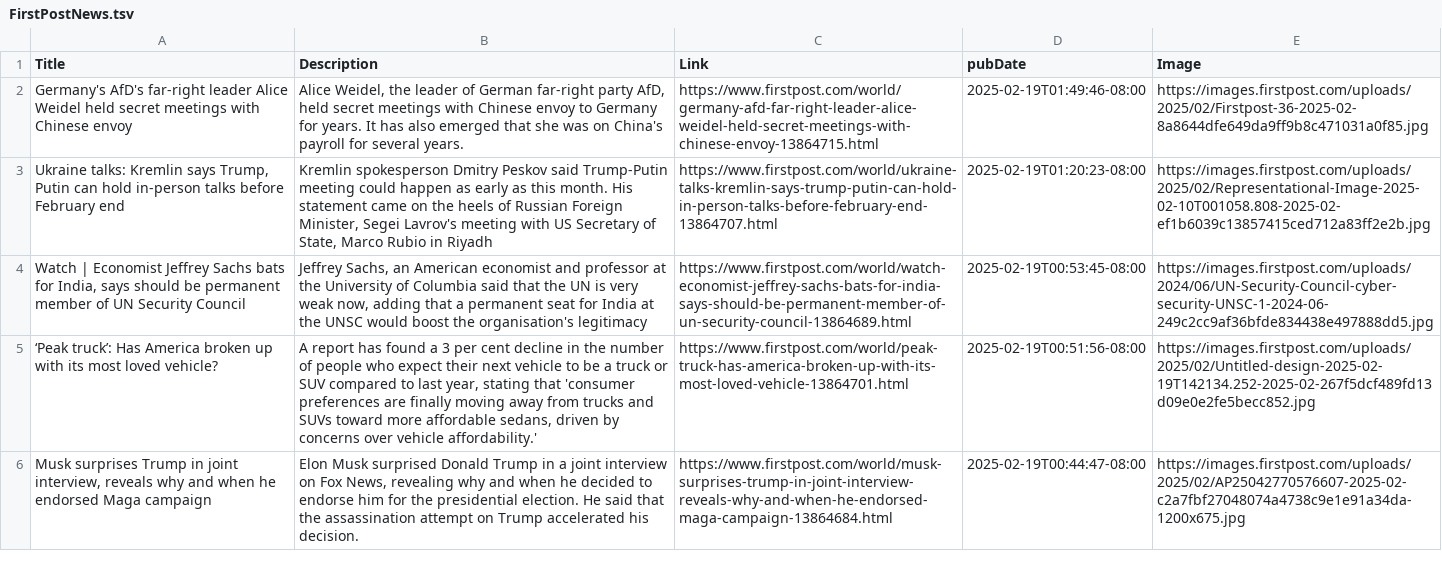
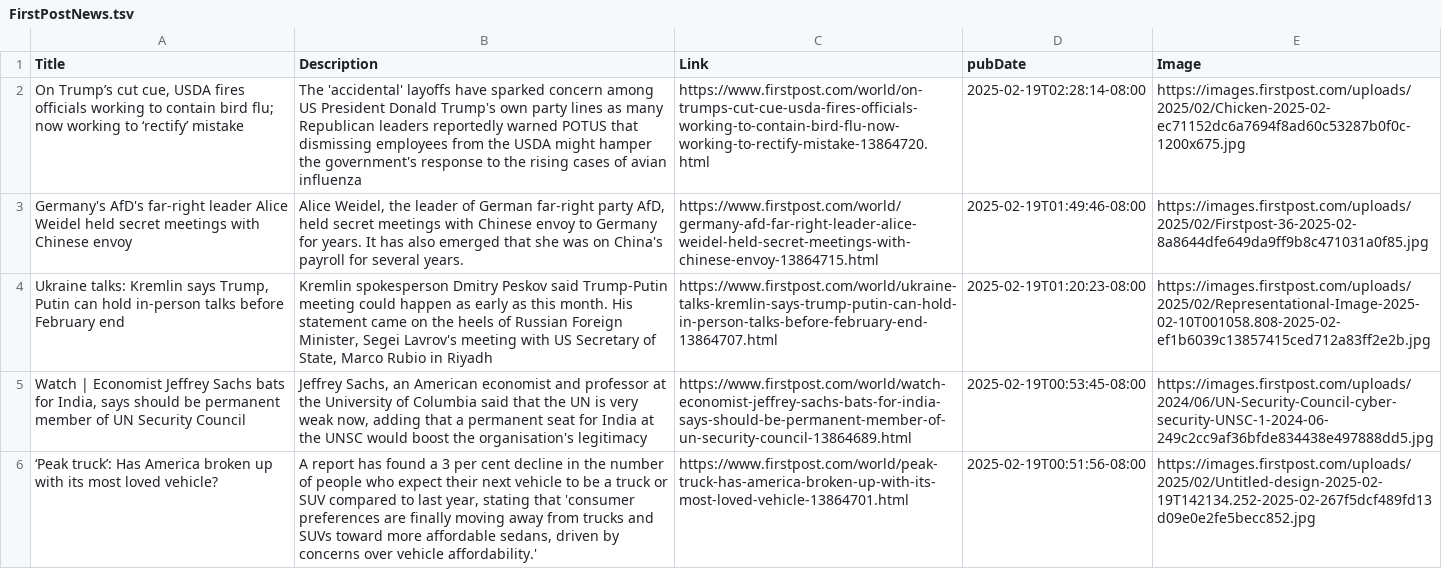
Before and after one commit to NewsCorpGSOC/newscorpgsoc.github.io, a TSV file: GoogleSheets/FirstPostNews.tsv, drawn as a sheet; only a part is shown; the shorter side is filled out with more unchanged rows; the diff names each change by its address in the sheet, - before the commit and + after, or states it on an @@ line.

Commit message:
Routine update of FirstPostNews TSV file

```diff
--- a/GoogleSheets/FirstPostNews.tsv
+++ b/GoogleSheets/FirstPostNews.tsv
+row 2: On Trump’s cut cue, USDA fires officials working to contain bird flu; now working to ‘rectify’ mistake | The 'accidental' layoffs have sparked concern among US President Donald Trump's own party lines as many Republican leaders reportedly warned POTUS that dismissing employees from the USDA might hamper the government's response to the rising cases of avian influenza | https://www.firstpost.com/world/on-trumps-cut-cue-usda-fires-officials-working-to-contain-bird-flu-now-working-to-rectify-mistake-13864720.html | 2025-02-19T02:28:14-08:00 | https://images.firstpost.com/uploads/2025/02/Chicken-2025-02-ec71152dc6a7694f8ad60c53287b0f0c-1200x675.jpg
```
